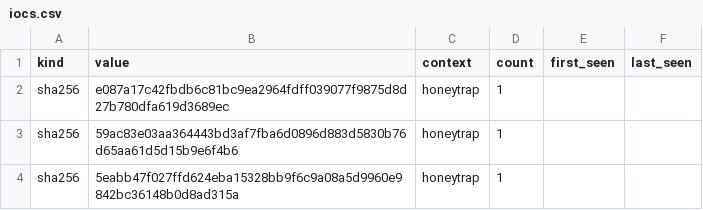
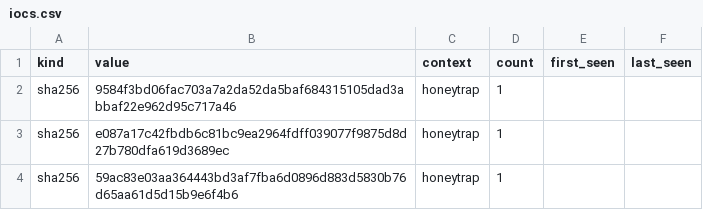
Before and after one commit to unerror/security, a CSV file: feeds/honeypot/iocs.csv, drawn as a sheet; only a part is shown; the shorter side is filled out with more unchanged rows; the diff covers the shown part only; the diff names each change by its address in the sheet, - before the commit and + after, or states it on an @@ line.

```diff
--- a/feeds/honeypot/iocs.csv
+++ b/feeds/honeypot/iocs.csv
+row 2: sha256 | 9584f3bd06fac703a7a2da52da5baf684315105dad3abbaf22e962d95c717a46 | honeytrap | 1
```
Also changed, not shown: 8 added rows, 7 removed rows and 3 edited cells elsewhere in this file, 12 other files.
